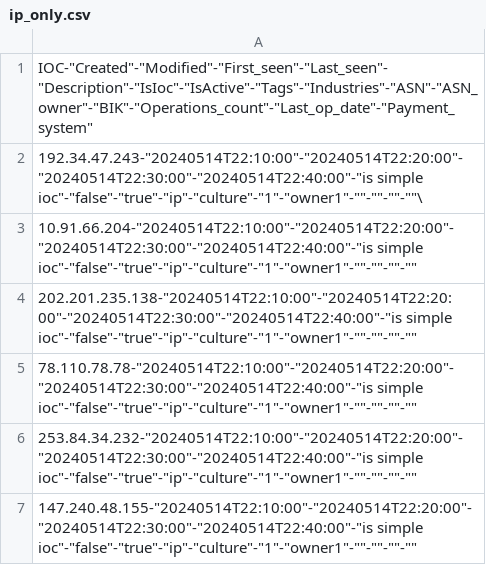
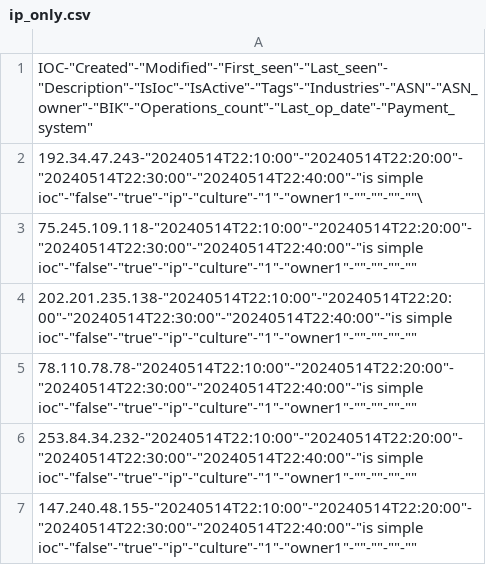
Before and after one commit to aromanovrvision/work, a CSV file: ip_only.csv, drawn as a sheet.

Commit message:
Update ip_only.csv

```diff
--- a/ip_only.csv
+++ b/ip_only.csv
@@ -2,3 +2,3 @@
 "192.34.47.243"-"20240514T22:10:00"-"20240514T22:20:00"-"20240514T22:30:00"-"20240514T22:40:00"-"is simple ioc"-"false"-"true"-"ip"-"culture"-"1"-"owner1"-""-""-""-""\
-"10.91.66.204"-"20240514T22:10:00"-"20240514T22:20:00"-"20240514T22:30:00"-"20240514T22:40:00"-"is simple ioc"-"false"-"true"-"ip"-"culture"-"1"-"owner1"-""-""-""-""
+"75.245.109.118"-"20240514T22:10:00"-"20240514T22:20:00"-"20240514T22:30:00"-"20240514T22:40:00"-"is simple ioc"-"false"-"true"-"ip"-"culture"-"1"-"owner1"-""-""-""-""
 "202.201.235.138"-"20240514T22:10:00"-"20240514T22:20:00"-"20240514T22:30:00"-"20240514T22:40:00"-"is simple ioc"-"false"-"true"-"ip"-"culture"-"1"-"owner1"-""-""-""-""
```
